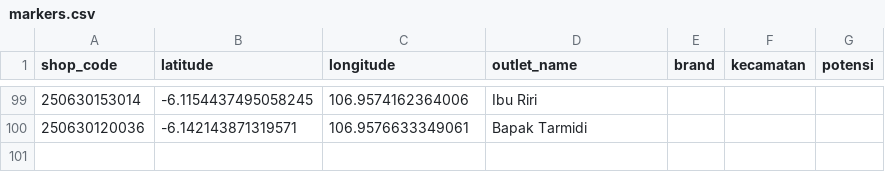
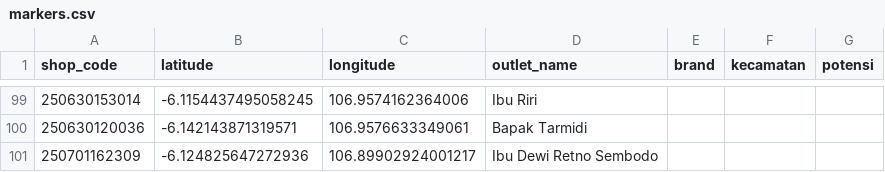
Before and after one commit to AlimanIrawan/indonesia-map-feishu-integration, a CSV file: public/markers.csv, drawn as a sheet; only a part is shown, gaps mark what is left out.

```diff
--- a/public/markers.csv
+++ b/public/markers.csv
@@ -100 +100,2 @@ shop_code,latitude,longitude,outlet_name,brand,kecamatan,potensi
 250630120036,-6.142143871319571,106.9576633349061,Bapak Tarmidi,,,
+250701162309,-6.124825647272936,106.89902924001217,Ibu Dewi Retno Sembodo ,,,
```
